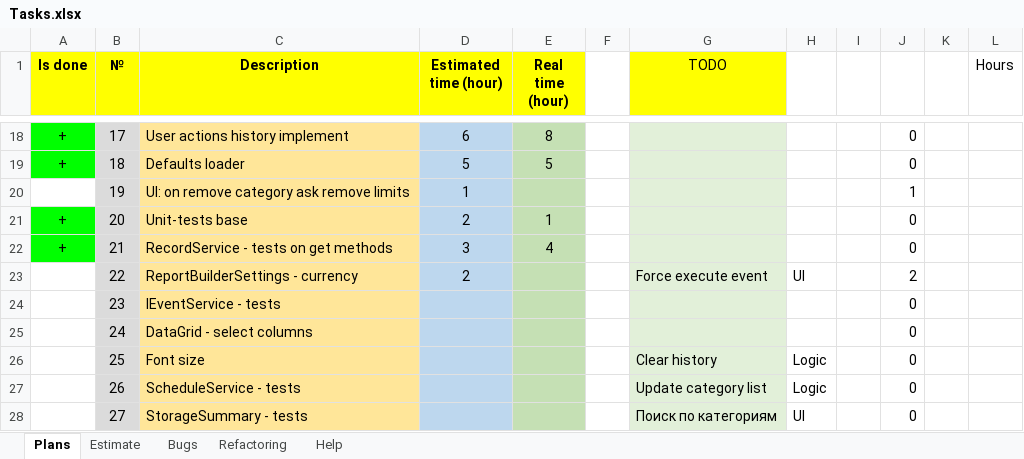
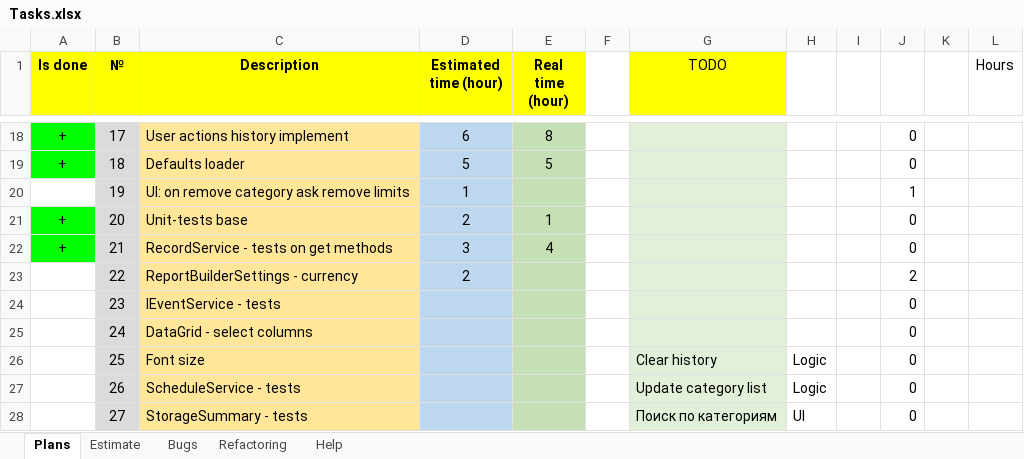
Before and after one commit to Irina1408/MoneyChest.Wpf, an Excel workbook: Tasks.xlsx, sheet Plans, drawn as a sheet; only a part is shown, gaps mark what is left out; values as stored, in another font and other column widths than the file's, no borders; the diff names each change by its address in the sheet, - before the commit and + after, or states it on an @@ line.

```diff
--- a/Tasks.xlsx (sheet Plans)
+++ b/Tasks.xlsx (sheet Plans)
-G23 (TODO): Force execute event
+G23 (TODO): (empty)
-H23: UI
+H23: (empty)
```
Also changed, not shown: sheet Estimate, 10 other files.
